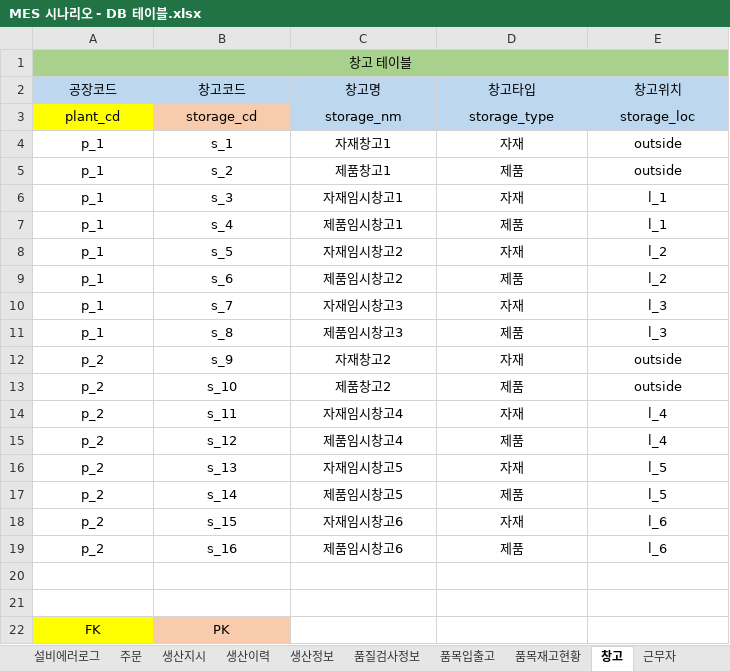
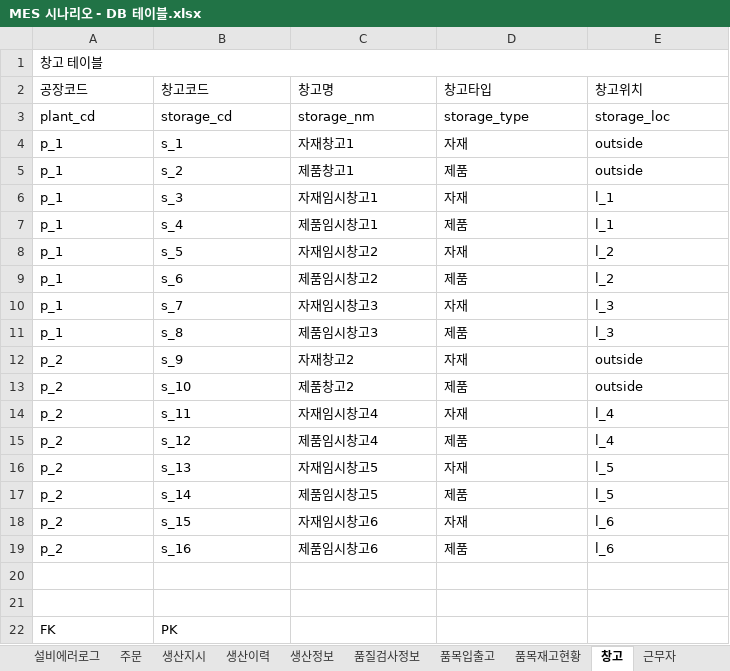
Before and after one commit to VertigoK/TH_MES, an Excel workbook: Description/MES 시나리오 - DB 테이블.xlsx, sheet 창고, drawn as a sheet; values as stored, in another font and other column widths than the file's, no borders; the diff names each change by its address in the sheet, - before the commit and + after, or states it on an @@ line.

```diff
--- a/Description/MES 시나리오 - DB 테이블.xlsx (sheet 창고)
+++ b/Description/MES 시나리오 - DB 테이블.xlsx (sheet 창고)
-A1 alignment: center
+A1 alignment: left
-A1:E1 fill: #A9D18E
+A1:E1 fill: none
-A2:E19 alignment: center
+A2:E19 alignment: left
-A2:E2 fill: #BDD7EE
+A2:E2 fill: none
-A3 fill: #FFFF00
+A3 fill: none
-B3 fill: #F8CBAD
+B3 fill: none
-C3:E3 fill: #BDD7EE
+C3:E3 fill: none
-A22:B22 alignment: center
+A22:B22 alignment: left
-A22 fill: #FFFF00
+A22 fill: none
-B22 fill: #F8CBAD
+B22 fill: none
```
Also changed, not shown: sheet 설비, sheet 근무자, sheet 품목재고현황, sheet 공정, sheet 설비에러종류, sheet 공장, 9 more sheets.
